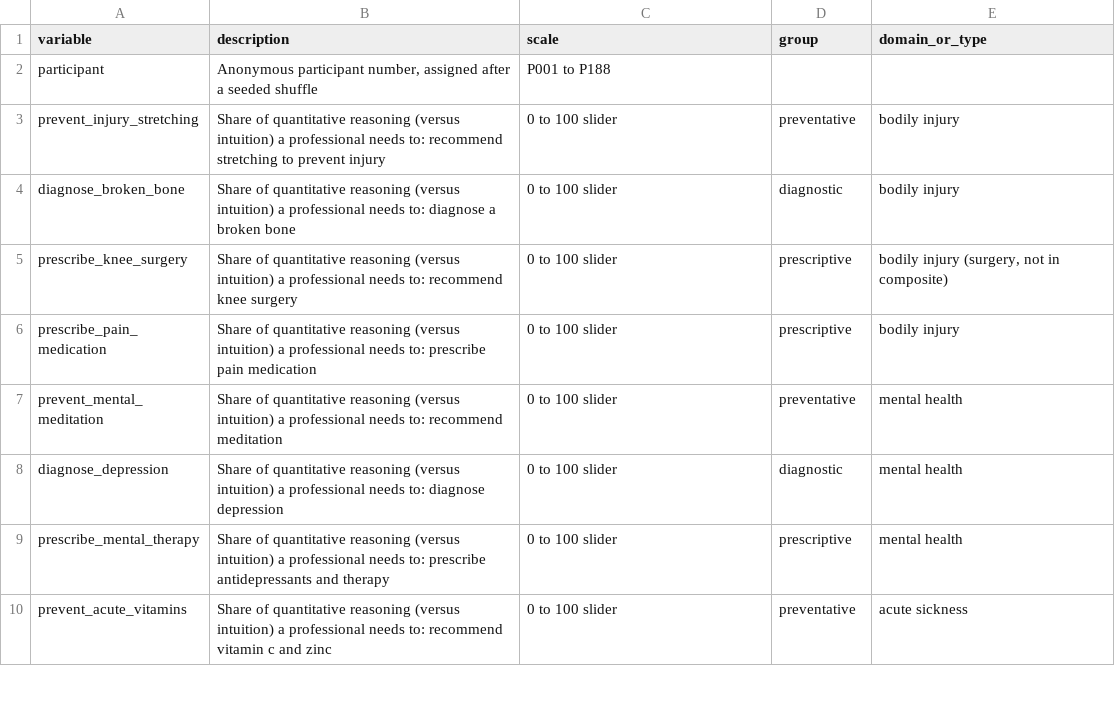
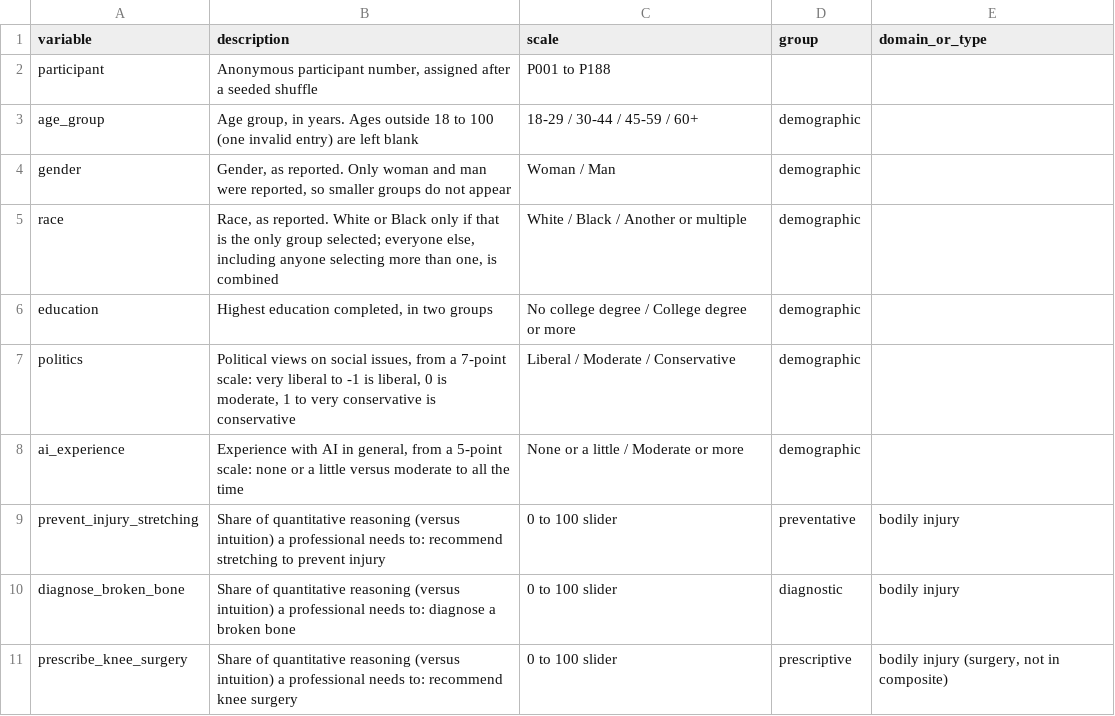
Before and after one commit to mrleitao/Psycho_Robot, a CSV file: public/data/study1-codebook.csv, drawn as a sheet; only a part is shown; the shorter side is filled out with more unchanged rows.

```diff
--- a/public/data/study1-codebook.csv
+++ b/public/data/study1-codebook.csv
@@ -2,2 +2,8 @@ variable,description,scale,group,domain_or_type
 participant,"Anonymous participant number, assigned after a seeded shuffle",P001 to P188,,
+age_group,"Age group, in years. Ages outside 18 to 100 (one invalid entry) are left blank",18-29 / 30-44 / 45-59 / 60+,demographic,
+gender,"Gender, as reported. Only woman and man were reported, so smaller groups do not appear",Woman / Man,demographic,
+race,"Race, as reported. White or Black only if that is the only group selected; everyone else, including anyone selecting more than one, is combined",White / Black / Another or multiple,demographic,
+education,"Highest education completed, in two groups",No college degree / College degree or more,demographic,
+politics,"Political views on social issues, from a 7-point scale: very liberal to -1 is liberal, 0 is moderate, 1 to very conservative is conservative",Liberal / Moderate / Conservative,demographic,
+ai_experience,"Experience with AI in general, from a 5-point scale: none or a little versus moderate to all the time",None or a little / Moderate or more,demographic,
 prevent_injury_stretching,Share of quantitative reasoning (versus intuition) a professional needs to: recommend stretching to prevent injury,0 to 100 slider,preventative,bodily injury
```
Also changed, not shown: 13 other files.
